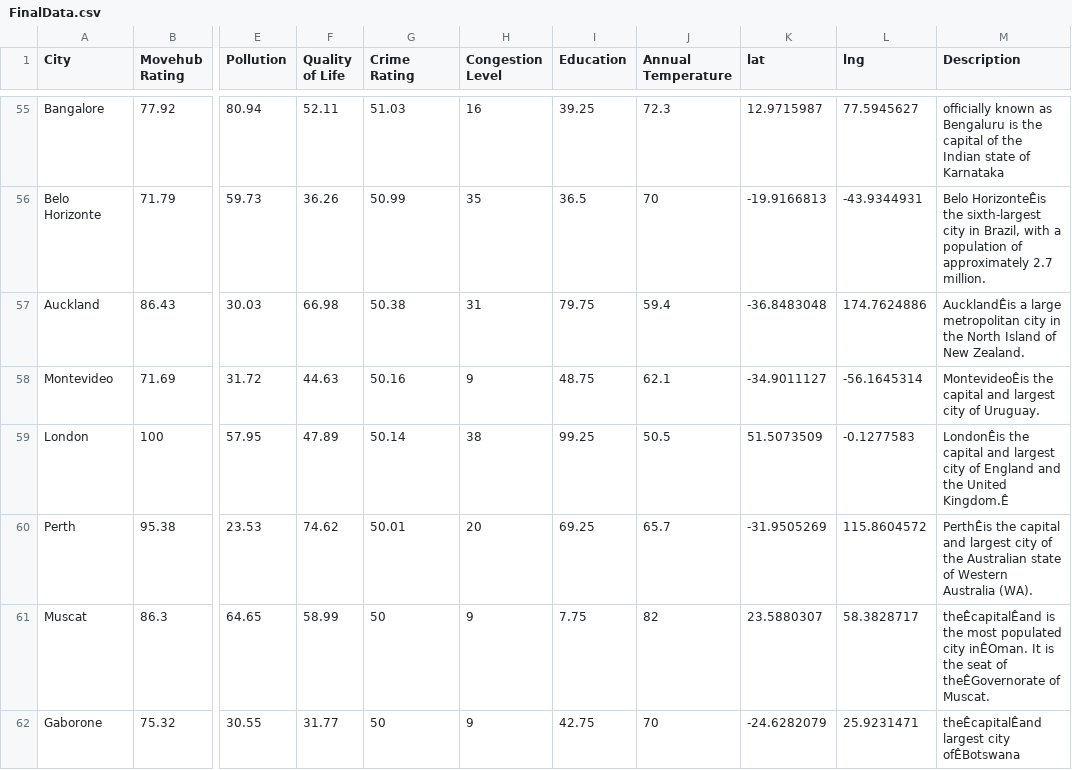
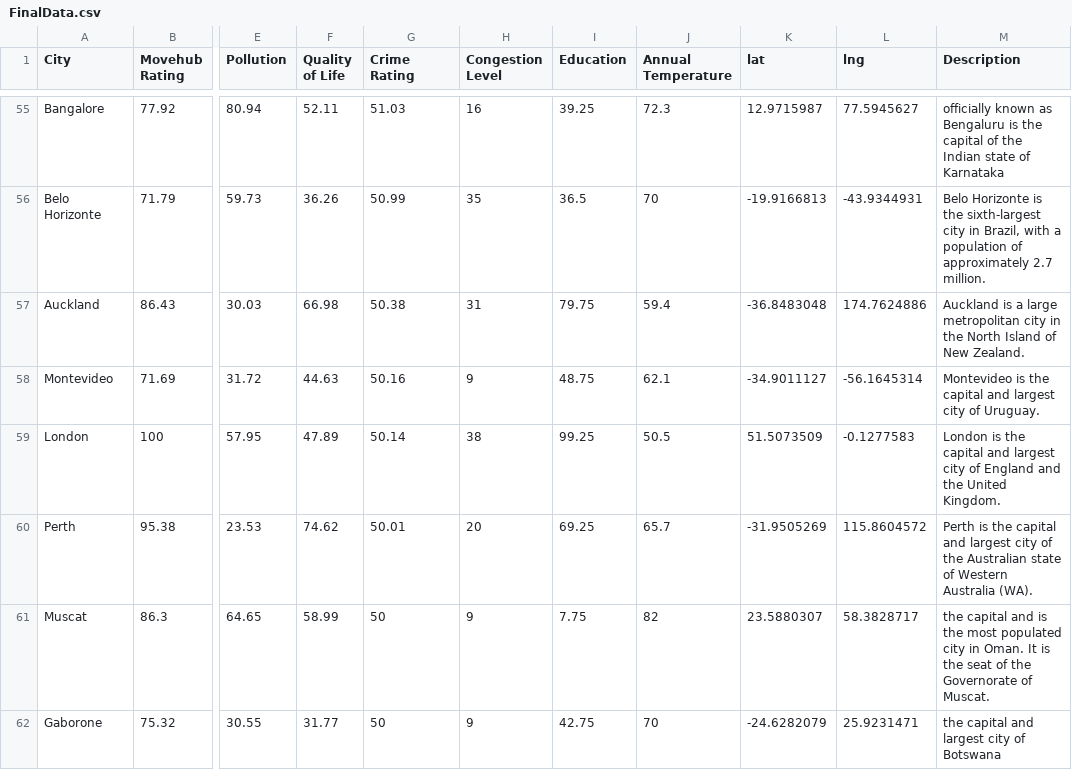
Before and after one commit to RCyn/DreamCity, a CSV file: FinalData.csv, drawn as a sheet; only a part is shown, gaps mark what is left out; the diff covers the shown part only; the diff names each change by its address in the sheet, - before the commit and + after, or states it on an @@ line.

```diff
--- a/FinalData.csv
+++ b/FinalData.csv
-M56 (Description): Belo HorizonteÊis the sixth-largest…
+M56 (Description): Belo Horizonte is the sixth-largest…
-M57 (Description): AucklandÊis a large…
+M57 (Description): Auckland is a large…
-M58 (Description): MontevideoÊis the capital…
+M58 (Description): Montevideo is the capital…
-M59 (Description): LondonÊis the capital and largest city of England and the United Kingdom.Ê
+M59 (Description): London is the capital and largest city of England and the United Kingdom.
-M60 (Description): PerthÊis the capital…
+M60 (Description): Perth is the capital…
-M61 (Description): theÊcapitalÊand is the most populated city inÊOman. It is the seat of theÊGovernorate of Muscat.
+M61 (Description): the capital and is the most populated city in Oman. It is the seat of the Governorate of Muscat.
-M62 (Description): theÊcapitalÊand largest city ofÊBotswana
+M62 (Description): the capital and largest city of Botswana
```
Also changed, not shown: 160 edited cells elsewhere in this file, 1 other file.
